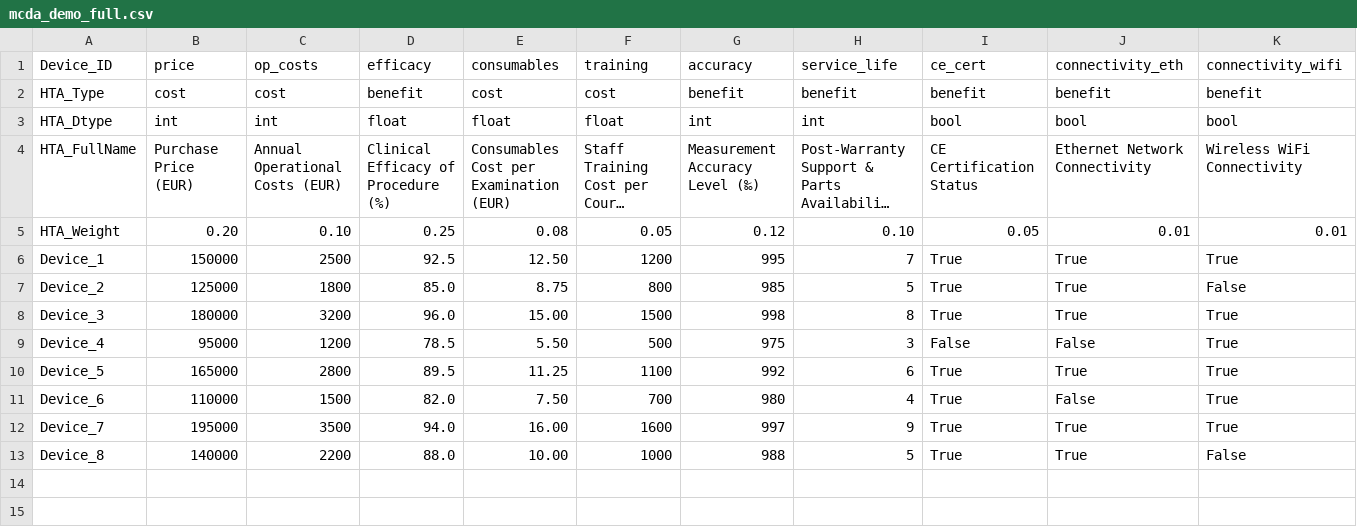
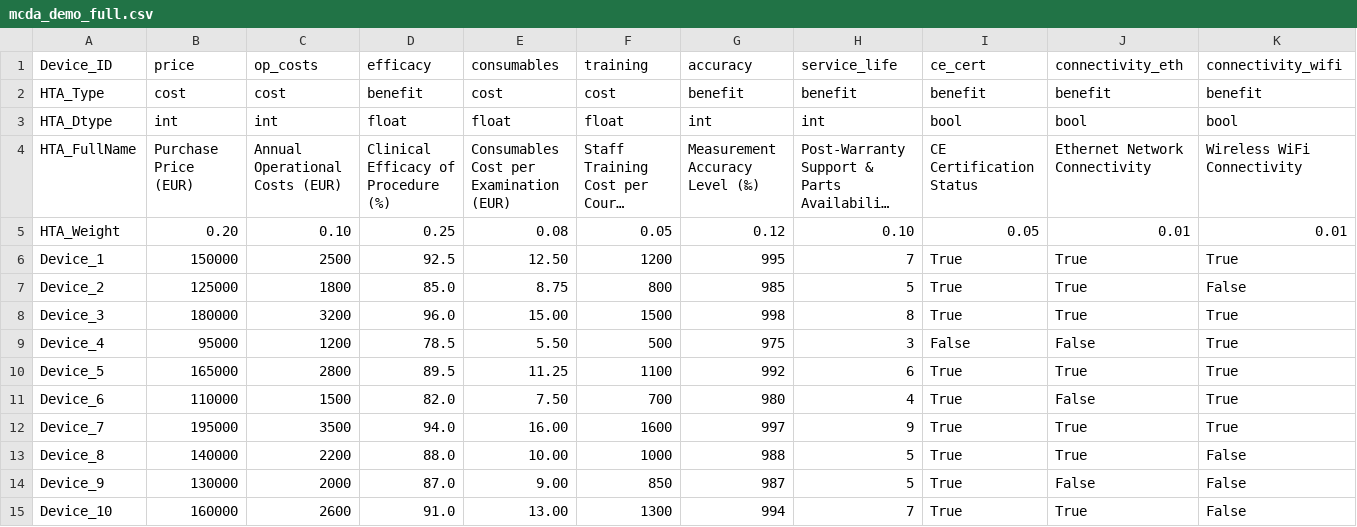
Before and after one commit to CasriMill/hta-analytics, a CSV file: mcda_demo_full.csv, drawn as a sheet; only a part is shown; long unchanged cells end in …; rows hold the shown columns only; the diff names each change by its address in the sheet, - before the commit and + after, or states it on an @@ line.

```diff
--- a/mcda_demo_full.csv
+++ b/mcda_demo_full.csv
+row 14: Device_9 | 130000 | 2000 | 87.0 | 9.00 | 850 | 987 | 5 | True | False | False
+row 15: Device_10 | 160000 | 2600 | 91.0 | 13.00 | 1300 | 994 | 7 | True | True | False
```
Also changed, not shown: mcda_demo_data_weight_10devices.csv, 13 other files.
